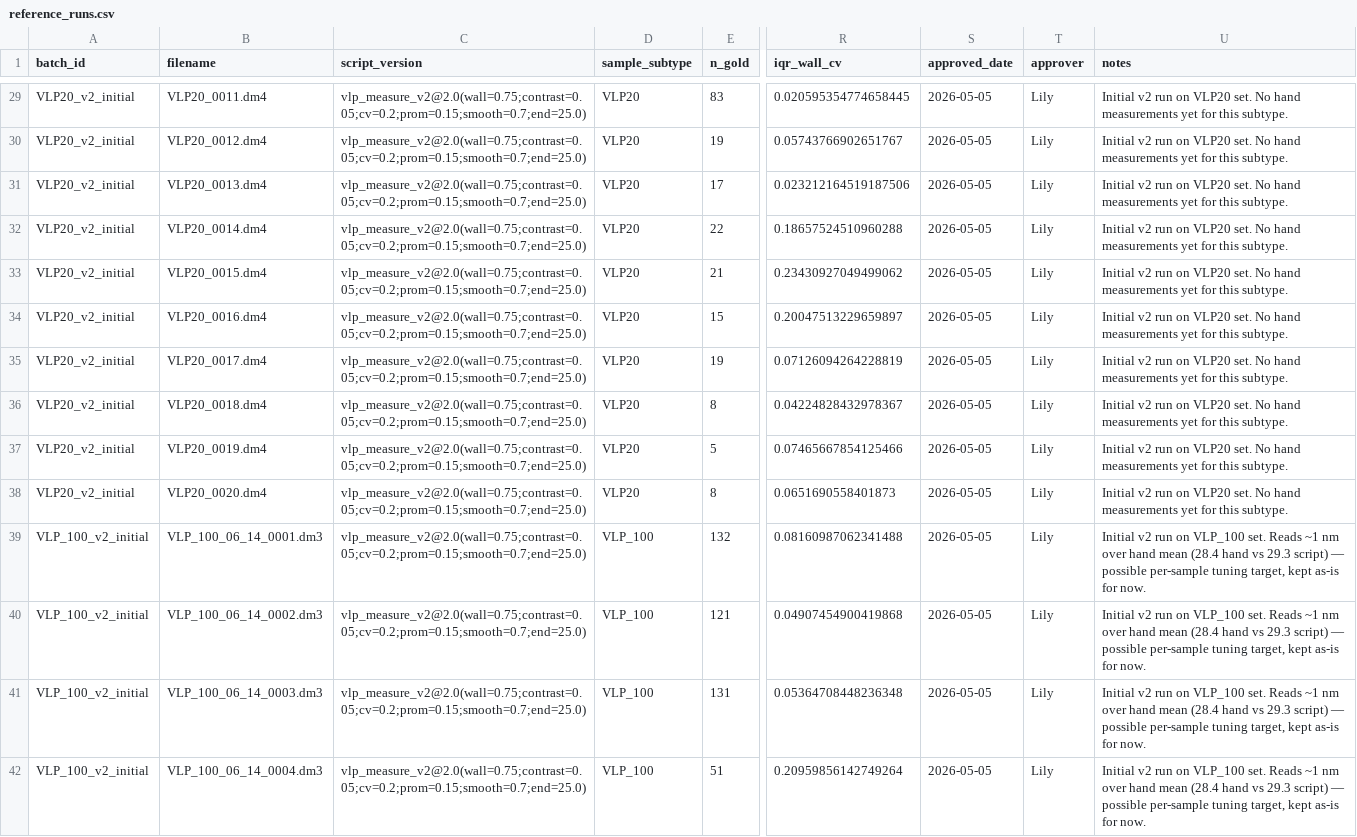
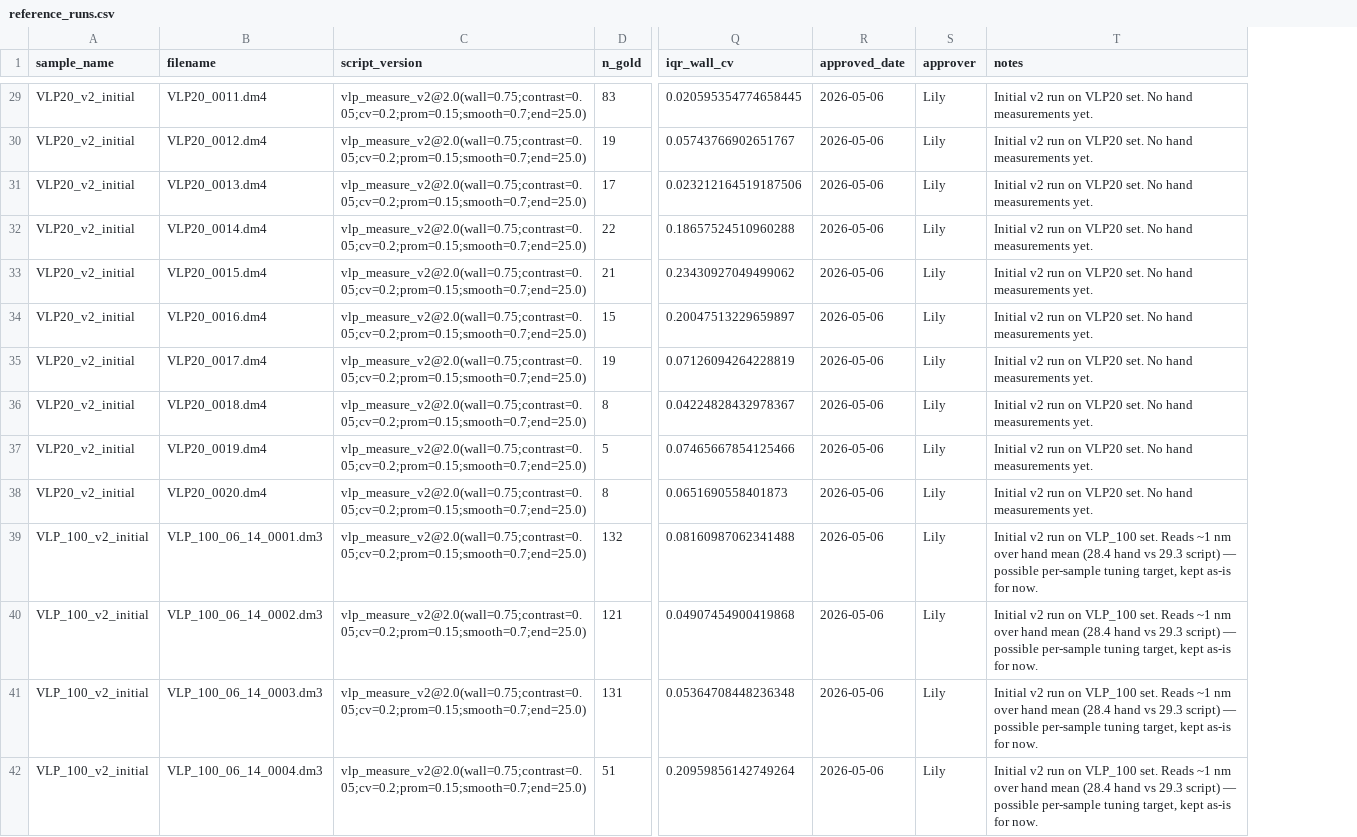
Before and after one commit to lilydelalande/labflow-ai, a CSV file: benchmarks/vlp/reference_runs.csv, drawn as a sheet; only a part is shown, gaps mark what is left out; removed rows and columns are numbered as before the commit, all else as after; the diff covers the shown part only; the diff names each change by its address in the sheet, - before the commit and + after, or states it on an @@ line.

```diff
--- a/benchmarks/vlp/reference_runs.csv
+++ b/benchmarks/vlp/reference_runs.csv
-column D (sample_subtype), rows 29-42: VLP20 | VLP20 | VLP20 | VLP20 | VLP20 | VLP20 | VLP20 | VLP20 | VLP20 | VLP20 | VLP_100 | VLP_100 | VLP_100 | VLP_100
-A1: batch_id
+A1: sample_name
-R29:R42 (approved_date): 2026-05-05
+R29:R42 (approved_date): 2026-05-06
-T29:T38 (notes): …hand measurements yet for this subtype.
+T29:T38 (notes): …hand measurements yet.
```
Also changed, not shown: 37 edited cells elsewhere in this file, benchmarks/vlp/reference_hand.csv, 6 other files.
